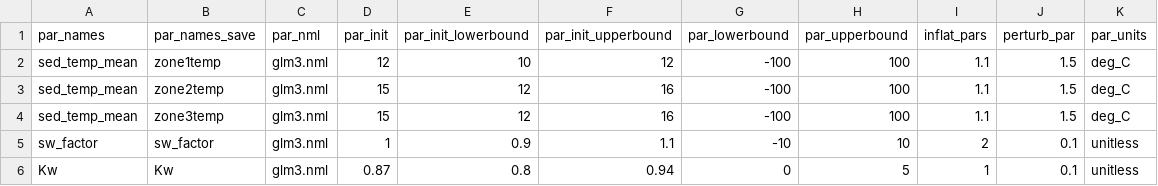
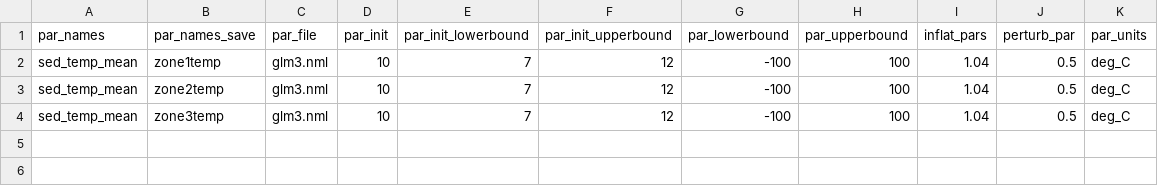
Before and after one commit to spark0510/SWAN-CANNING-forecast-code, a CSV file: configuration/default/parameter_calibration_config.csv, drawn as a sheet.

Commit message:
updating default configuration

```diff
--- a/configuration/default/parameter_calibration_config.csv
+++ b/configuration/default/parameter_calibration_config.csv
@@ -1,6 +1,4 @@
-par_names,par_names_save,par_nml,par_init,par_init_lowerbound,par_init_upperbound,par_lowerbound,par_upperbound,inflat_pars,perturb_par,par_units
-sed_temp_mean,zone1temp,glm3.nml,12,10,12,-100,100,1.1,1.5,deg_C
-sed_temp_mean,zone2temp,glm3.nml,15,12,16,-100,100,1.1,1.5,deg_C
-sed_temp_mean,zone3temp,glm3.nml,15,12,16,-100,100,1.1,1.5,deg_C
-sw_factor,sw_factor,glm3.nml,1,0.9,1.1,-10,10,2,0.1,unitless
-Kw,Kw,glm3.nml,0.87,0.8,0.94,0,5,1,0.1,unitless
+par_names,par_names_save,par_file,par_init,par_init_lowerbound,par_init_upperbound,par_lowerbound,par_upperbound,inflat_pars,perturb_par,par_units
+sed_temp_mean,zone1temp,glm3.nml,10,7,12,-100,100,1.04,0.5,deg_C
+sed_temp_mean,zone2temp,glm3.nml,10,7,12,-100,100,1.04,0.5,deg_C
+sed_temp_mean,zone3temp,glm3.nml,10,7,12,-100,100,1.04,0.5,deg_C
```
Also changed, not shown: configuration/default/states_config.csv, 9 other files.
